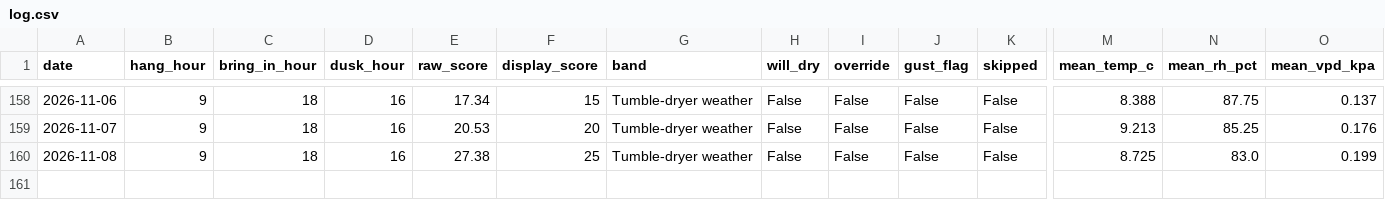
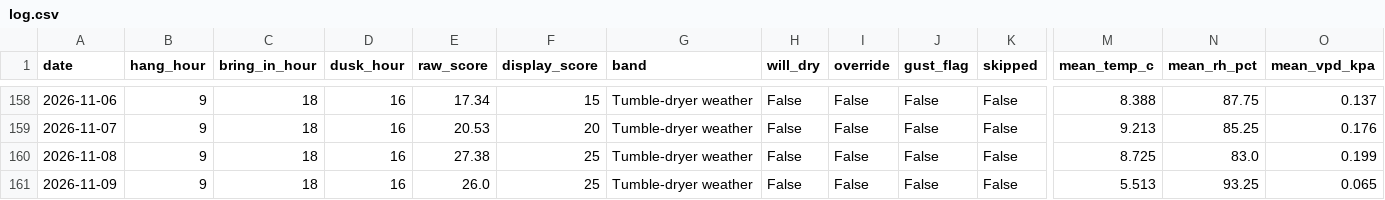
Before and after one commit to jimwarrilow-max/Peg, a CSV file: log.csv, drawn as a sheet; only a part is shown, gaps mark what is left out; rows hold the shown columns only; the diff names each change by its address in the sheet, - before the commit and + after, or states it on an @@ line.

```diff
--- a/log.csv
+++ b/log.csv
+row 161: 2026-11-09 | 9 | 18 | 16 | 26.0 | 25 | Tumble-dryer weather | False | False | False | False | 5.513 | 93.25 | 0.065
```
